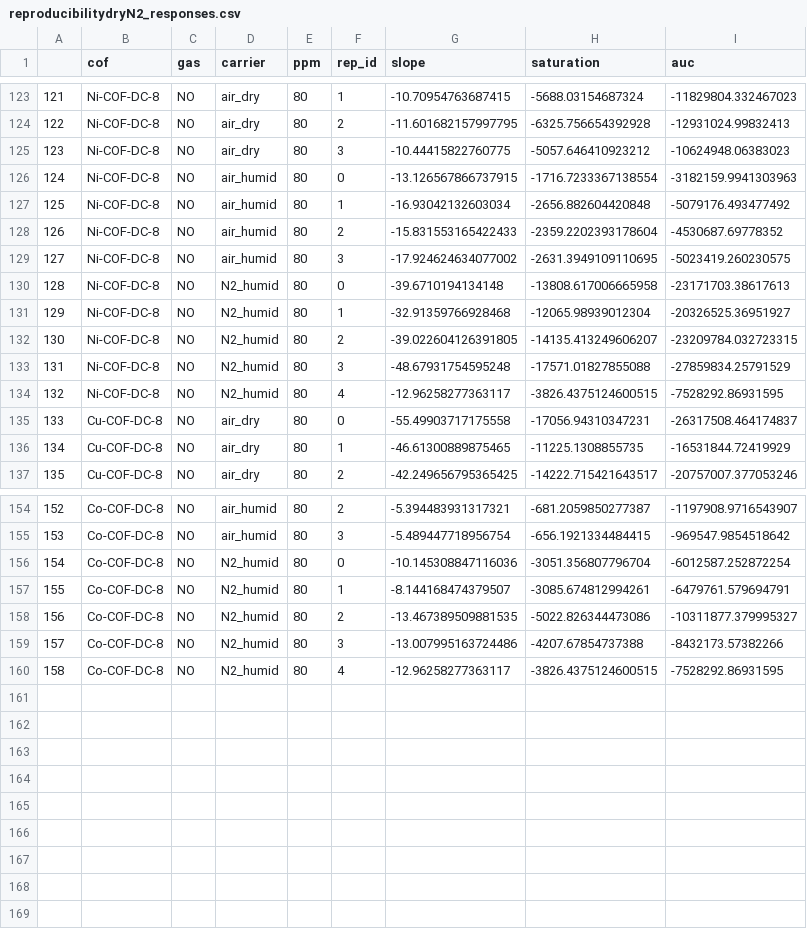
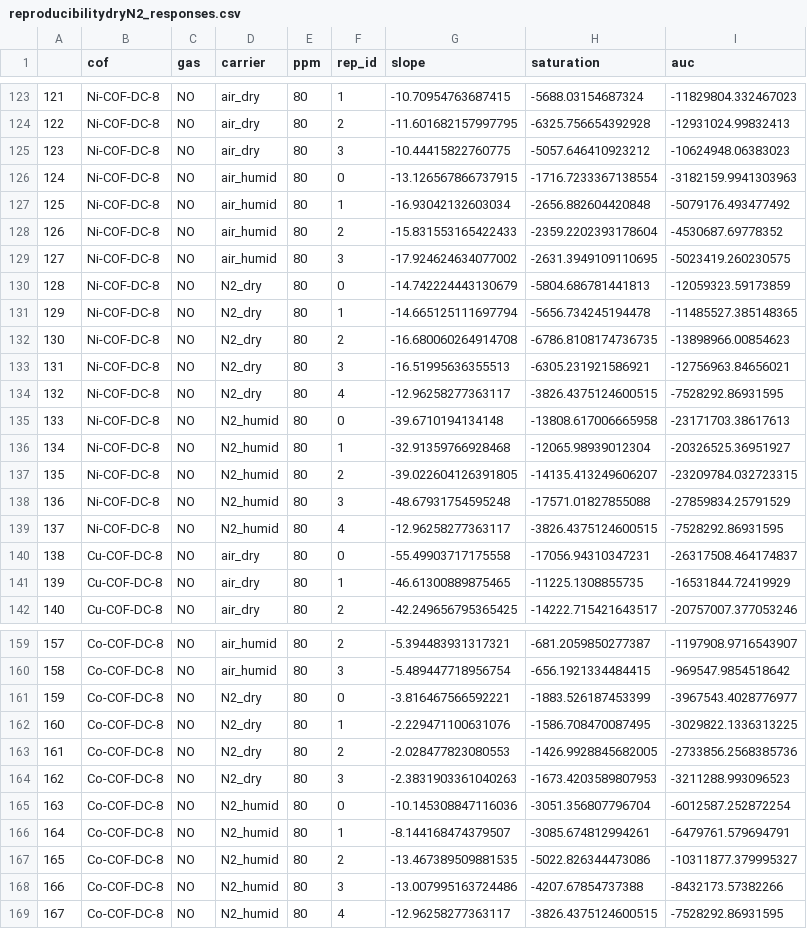
Before and after one commit to SimonEnsemble/COF-sensor-array, a CSV file: reproducibilitydryN2_responses.csv, drawn as a sheet; only a part is shown, gaps mark what is left out; addresses are those after the commit; the diff names each change by its address in the sheet, - before the commit and + after, or states it on an @@ line.

```diff
--- a/reproducibilitydryN2_responses.csv
+++ b/reproducibilitydryN2_responses.csv
+row 130: 128 | Ni-COF-DC-8 | NO | N2_dry | 80 | 0 | -14.742224443130679 | -5804.686781441813 | -12059323.59173859
+row 131: 129 | Ni-COF-DC-8 | NO | N2_dry | 80 | 1 | -14.665125111697794 | -5656.734245194478 | -11485527.385148365
+row 132: 130 | Ni-COF-DC-8 | NO | N2_dry | 80 | 2 | -16.680060264914708 | -6786.8108174736735 | -13898966.00854623
+row 133: 131 | Ni-COF-DC-8 | NO | N2_dry | 80 | 3 | -16.51995636355513 | -6305.231921586921 | -12756963.84656021
+row 134: 132 | Ni-COF-DC-8 | NO | N2_dry | 80 | 4 | -12.96258277363117 | -3826.4375124600515 | -7528292.86931595
@@ column A renumbered from row 135 down @@
+row 161: 159 | Co-COF-DC-8 | NO | N2_dry | 80 | 0 | -3.816467566592221 | -1883.526187453399 | -3967543.4028776977
+row 162: 160 | Co-COF-DC-8 | NO | N2_dry | 80 | 1 | -2.229471100631076 | -1586.708470087495 | -3029822.1336313225
+row 163: 161 | Co-COF-DC-8 | NO | N2_dry | 80 | 2 | -2.028477823080553 | -1426.9928845682005 | -2733856.2568385736
+row 164: 162 | Co-COF-DC-8 | NO | N2_dry | 80 | 3 | -2.3831903361040263 | -1673.4203589807953 | -3211288.993096523
```
Also changed, not shown: 2 other files.
